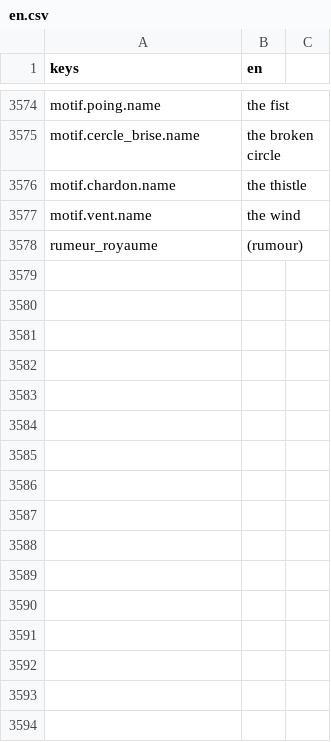
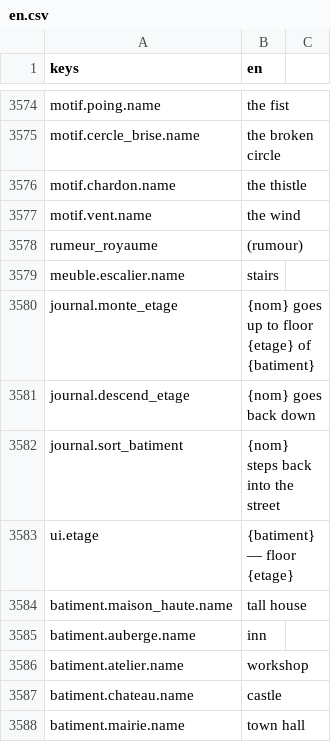
Before and after one commit to devmarcpro/sensen, a CSV file: godot/locale/en.csv, drawn as a sheet; only a part is shown, gaps mark what is left out.

```diff
--- a/godot/locale/en.csv
+++ b/godot/locale/en.csv
@@ -3578 +3578,11 @@ motif.vent.name,the wind
 rumeur_royaume,(rumour)
+meuble.escalier.name,stairs
+journal.monte_etage,{nom} goes up to floor {etage} of {batiment}
+journal.descend_etage,{nom} goes back down
+journal.sort_batiment,{nom} steps back into the street
+ui.etage,{batiment} — floor {etage}
+batiment.maison_haute.name,tall house
+batiment.auberge.name,inn
+batiment.atelier.name,workshop
+batiment.chateau.name,castle
+batiment.mairie.name,town hall
```
Also changed, not shown: godot/locale/fr.csv, 15 other files.
